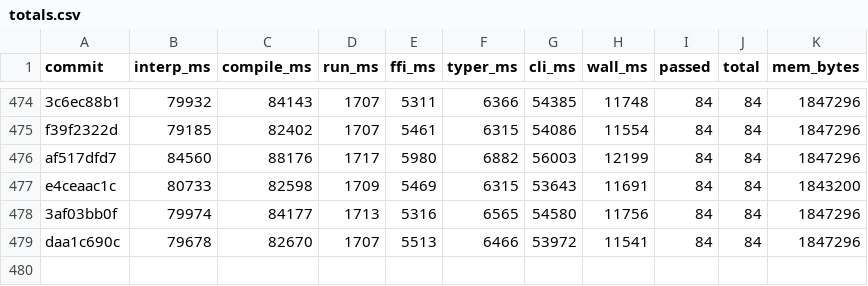
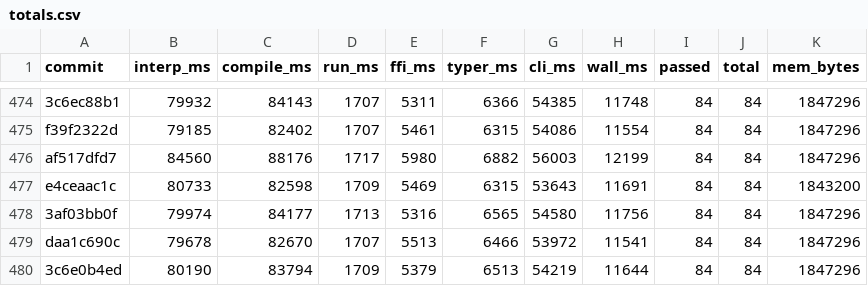
Before and after one commit to jtimon/til, a CSV file: doc/totals.csv, drawn as a sheet; only a part is shown, gaps mark what is left out; the diff names each change by its address in the sheet, - before the commit and + after, or states it on an @@ line.

```diff
--- a/doc/totals.csv
+++ b/doc/totals.csv
+row 480: 3c6e0b4ed | 80190 | 83794 | 1709 | 5379 | 6513 | 54219 | 11644 | 84 | 84 | 1847296
```
Also changed, not shown: 8 other files.
